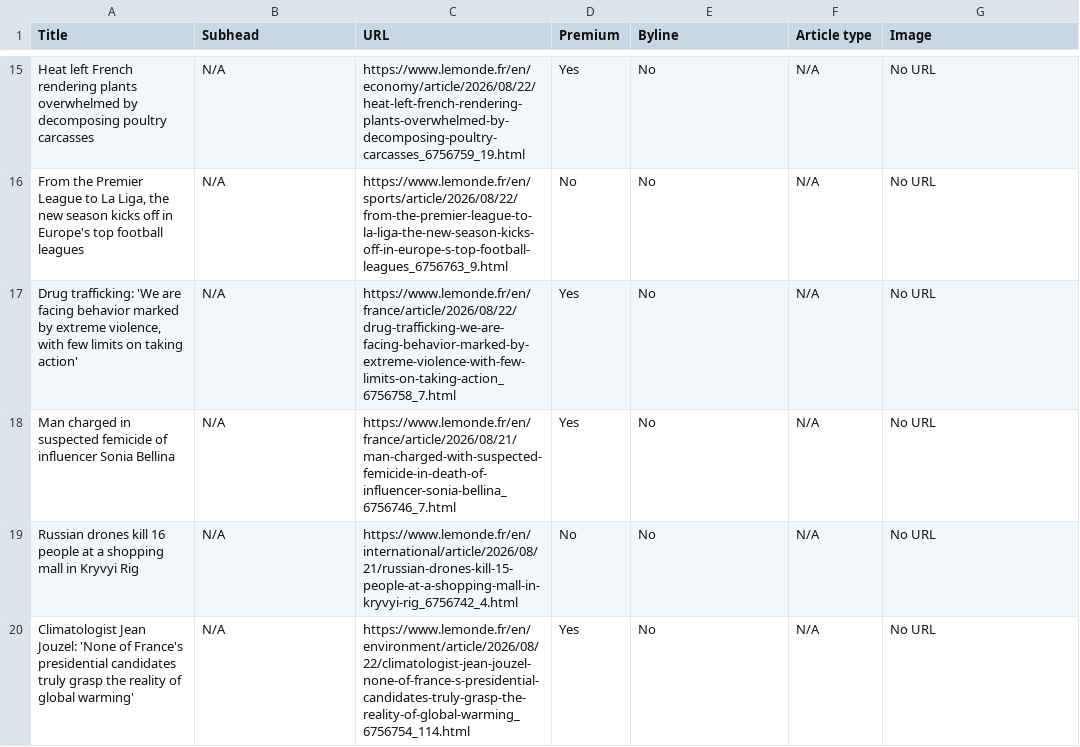
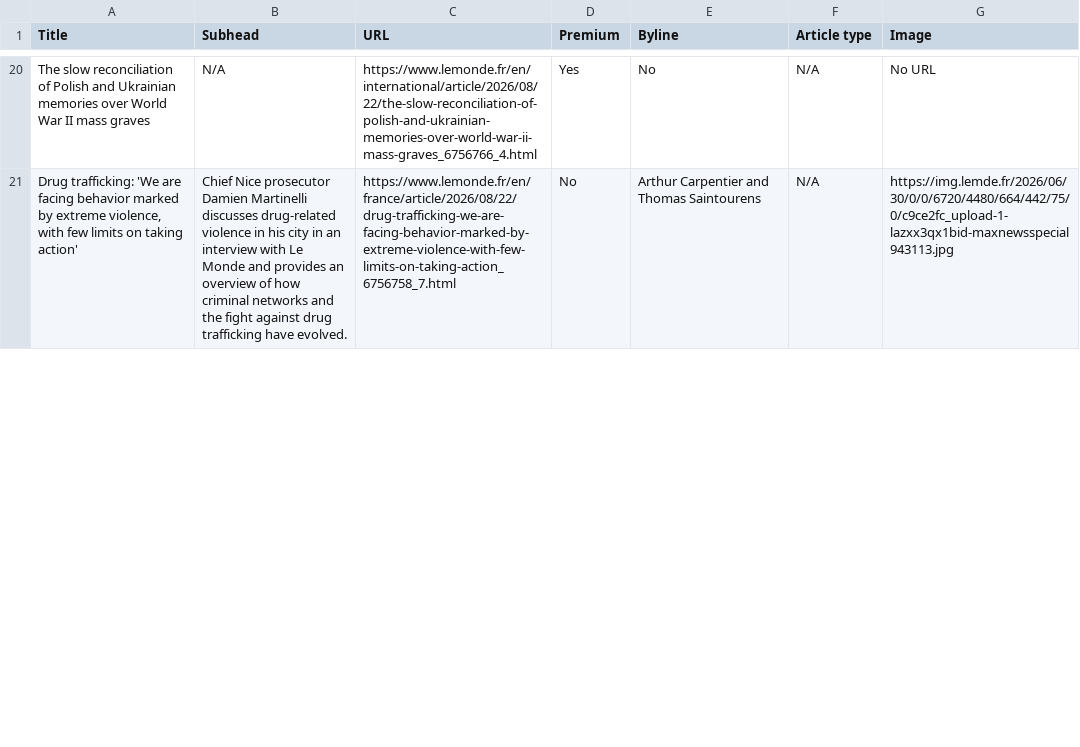
Before and after one commit to ChrisCaurla/07-homework-Le_Monde, a CSV file: Le_Monde-Auto_update.csv, drawn as a sheet; only a part is shown, gaps mark what is left out; removed rows and columns are numbered as before the commit, all else as after; the diff covers the shown part only; the diff names each change by its address in the sheet, - before the commit and + after, or states it on an @@ line.

```diff
--- a/Le_Monde-Auto_update.csv
+++ b/Le_Monde-Auto_update.csv
-A20 (Title): Heat left French rendering plants overwhelmed by decomposing poultry carcasses
+A20 (Title): The slow reconciliation of Polish and Ukrainian memories over World War II mass graves
-C20 (URL): https://www.lemonde.fr/en/economy/article/2026/08/22/heat-left-french-rendering-plants-overwhelmed-by-decomposing-poultry-carcasses_6756759_19.html
+C20 (URL): https://www.lemonde.fr/en/international/article/2026/08/22/the-slow-reconciliation-of-polish-and-ukrainian-memories-over-world-war-ii-mass-graves_6756766_4.html
-row 16: From the Premier League to La Liga, the new season kicks off in Europe's top football leagues | N/A | https://www.lemonde.fr/en/sports/article/2026/08/22/from-the-premier-league-to-la-liga-the-new-season-kicks-off-in-europe-s-top-football-leagues_6756763_9.html | No | No | N/A | No URL
-B21 (Subhead): N/A
+B21 (Subhead): Chief Nice prosecutor Damien Martinelli discusses drug-related violence in his city in an interview with Le Monde and provides an overview of how criminal networks and the fight against drug trafficking have evolved.
-D21 (Premium): Yes
+D21 (Premium): No
-E21 (Byline): No
+E21 (Byline): Arthur Carpentier and Thomas Saintourens
-G21 (Image): No URL
+G21 (Image): https://img.lemde.fr/2026/06/30/0/0/6720/4480/664/442/75/0/c9ce2fc_upload-1-lazxx3qx1bid-maxnewsspecial943113.jpg
-row 18: Man charged in suspected femicide of influencer Sonia Bellina | N/A | https://www.lemonde.fr/en/france/article/2026/08/21/man-charged-with-suspected-femicide-in-death-of-influencer-sonia-bellina_6756746_7.html | Yes | No | N/A | No URL
-row 19: Russian drones kill 16 people at a shopping mall in Kryvyi Rig | N/A | https://www.lemonde.fr/en/international/article/2026/08/21/russian-drones-kill-15-people-at-a-shopping-mall-in-kryvyi-rig_6756742_4.html | No | No | N/A | No URL
-row 20: Climatologist Jean Jouzel: 'None of France's presidential candidates truly grasp the reality of global warming' | N/A | https://www.lemonde.fr/en/environment/article/2026/08/22/climatologist-jean-jouzel-none-of-france-s-presidential-candidates-truly-grasp-the-reality-of-global-warming_6756754_114.html | Yes | No | N/A | No URL
```
Also changed, not shown: 9 added rows, 5 removed rows and 40 edited cells elsewhere in this file.
